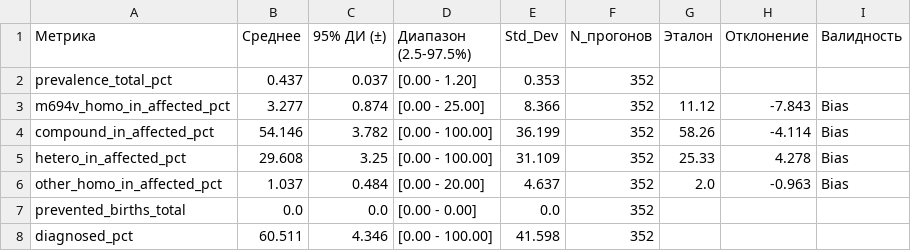
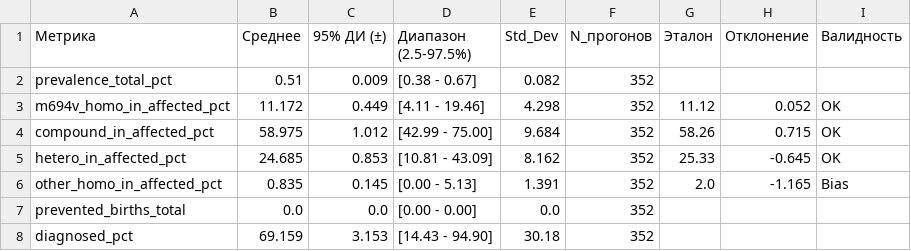
Before and after one commit to anastasiavorobeva029-commits/FMF-s-model, a CSV file: scenario_1/monte_carlo_summary.csv, drawn as a sheet.

```diff
--- a/scenario_1/monte_carlo_summary.csv
+++ b/scenario_1/monte_carlo_summary.csv
@@ -1,8 +1,8 @@
 Метрика,Среднее,95% ДИ (±),Диапазон (2.5-97.5%),Std_Dev,N_прогонов,Эталон,Отклонение,Валидность
-prevalence_total_pct,0.437,0.037,[0.00 - 1.20],0.353,352,,,
-m694v_homo_in_affected_pct,3.277,0.874,[0.00 - 25.00],8.366,352,11.12,-7.843, Bias
-compound_in_affected_pct,54.146,3.782,[0.00 - 100.00],36.199,352,58.26,-4.114, Bias
-hetero_in_affected_pct,29.608,3.25,[0.00 - 100.00],31.109,352,25.33,4.278, Bias
-other_homo_in_affected_pct,1.037,0.484,[0.00 - 20.00],4.637,352,2.0,-0.963, Bias
+prevalence_total_pct,0.51,0.009,[0.38 - 0.67],0.082,352,,,
+m694v_homo_in_affected_pct,11.172,0.449,[4.11 - 19.46],4.298,352,11.12,0.052, OK
+compound_in_affected_pct,58.975,1.012,[42.99 - 75.00],9.684,352,58.26,0.715, OK
+hetero_in_affected_pct,24.685,0.853,[10.81 - 43.09],8.162,352,25.33,-0.645, OK
+other_homo_in_affected_pct,0.835,0.145,[0.00 - 5.13],1.391,352,2.0,-1.165, Bias
 prevented_births_total,0.0,0.0,[0.00 - 0.00],0.0,352,,,
-diagnosed_pct,60.511,4.346,[0.00 - 100.00],41.598,352,,,
+diagnosed_pct,69.159,3.153,[14.43 - 94.90],30.18,352,,,
```
Also changed, not shown: scenario_2/monte_carlo_summary.csv, scenario_3/monte_carlo_summary.csv, 52 other files.
